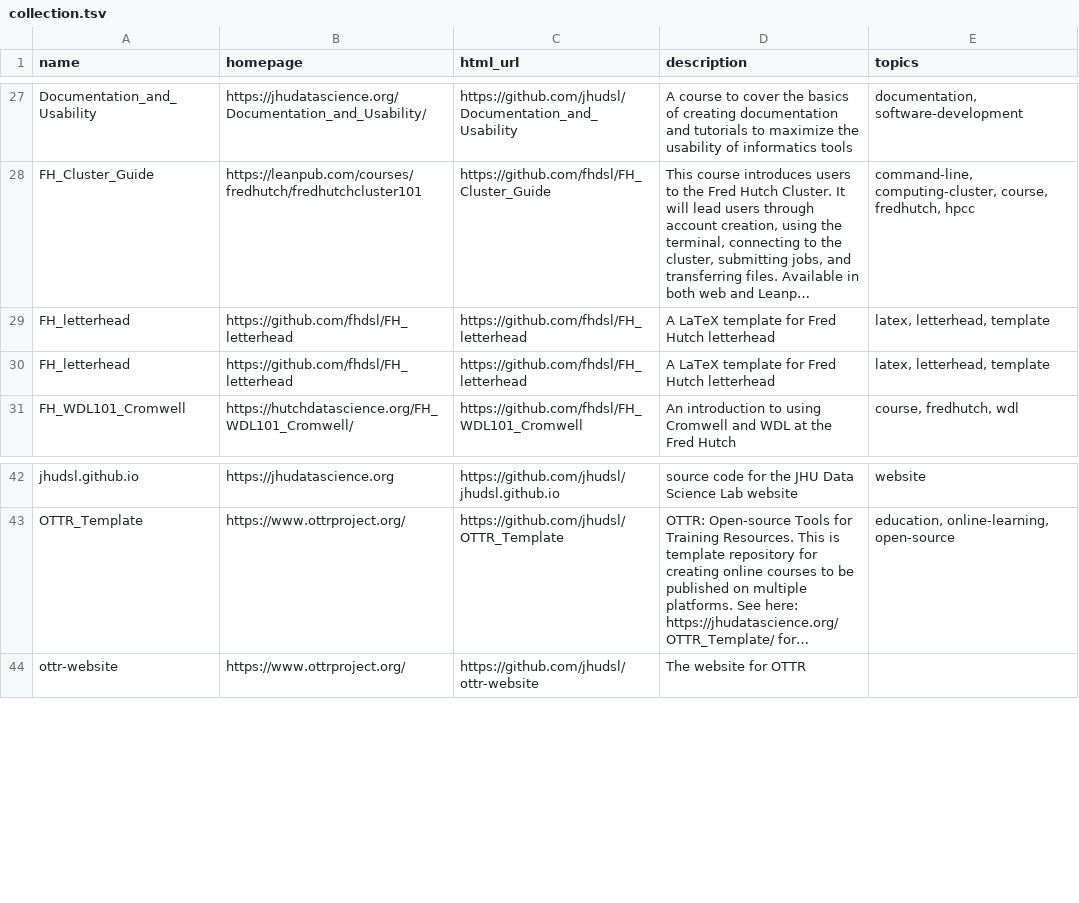
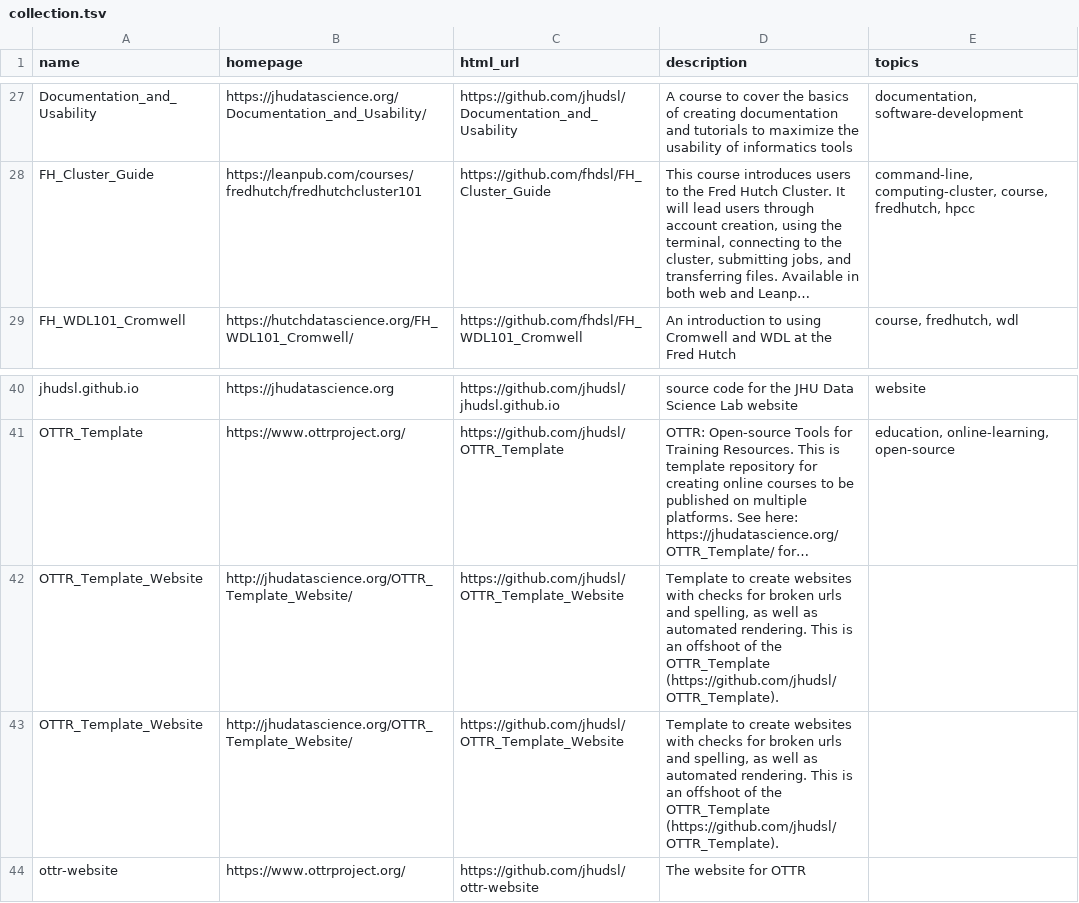
Before and after one commit to fhdsl/DaSL_Collection, a TSV file: resources/collection.tsv, drawn as a sheet; only a part is shown, gaps mark what is left out; long unchanged cells end in …; removed rows and columns are numbered as before the commit, all else as after; the diff names each change by its address in the sheet, - before the commit and + after, or states it on an @@ line.

Commit message:
Add collection file

```diff
--- a/resources/collection.tsv
+++ b/resources/collection.tsv
-row 29: FH_letterhead | https://github.com/fhdsl/FH_letterhead | https://github.com/fhdsl/FH_letterhead | A LaTeX template for Fred Hutch letterhead | latex, letterhead, template
-row 30: FH_letterhead | https://github.com/fhdsl/FH_letterhead | https://github.com/fhdsl/FH_letterhead | A LaTeX template for Fred Hutch letterhead | latex, letterhead, template
+row 42: OTTR_Template_Website | http://jhudatascience.org/OTTR_Template_Website/ | https://github.com/jhudsl/OTTR_Template_Website | Template to create websites with checks for broken urls and spelling, as well as automated rendering. This is an offshoot of the OTTR_Template (https://github.com/jhudsl/OTTR_Template).
+row 43: OTTR_Template_Website | http://jhudatascience.org/OTTR_Template_Website/ | https://github.com/jhudsl/OTTR_Template_Website | Template to create websites with checks for broken urls and spelling, as well as automated rendering. This is an offshoot of the OTTR_Template (https://github.com/jhudsl/OTTR_Template).
```
